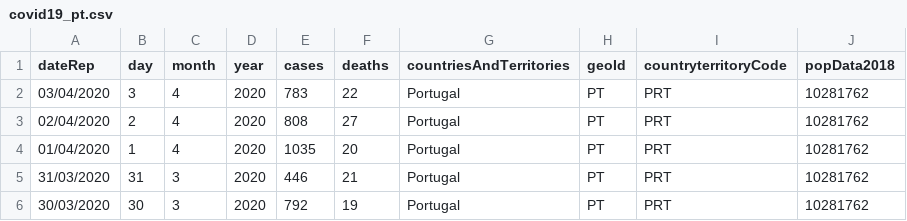
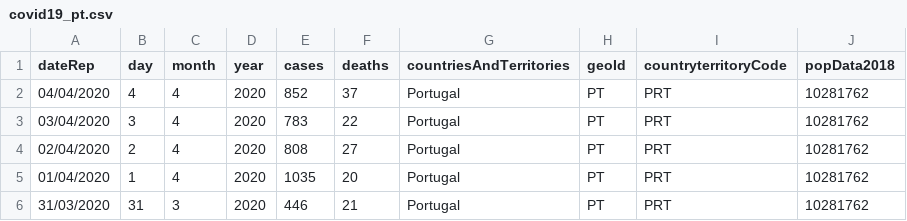
Before and after one commit to averissimo/covid19.pt.data, a CSV file: data/covid19_pt.csv, drawn as a sheet; only a part is shown; the shorter side is filled out with more unchanged rows.

```diff
--- a/data/covid19_pt.csv
+++ b/data/covid19_pt.csv
@@ -1,2 +1,3 @@
 dateRep,day,month,year,cases,deaths,countriesAndTerritories,geoId,countryterritoryCode,popData2018
+04/04/2020,4,4,2020,852,37,Portugal,PT,PRT,10281762
 03/04/2020,3,4,2020,783,22,Portugal,PT,PRT,10281762
```
Also changed, not shown: data/dgs_pt.csv, 3 other files.
